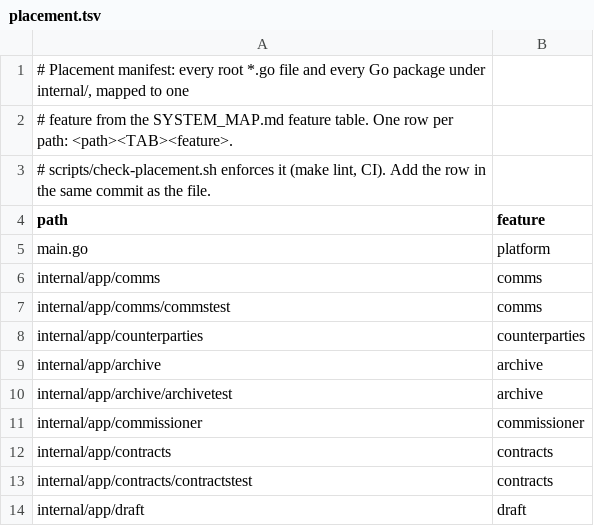
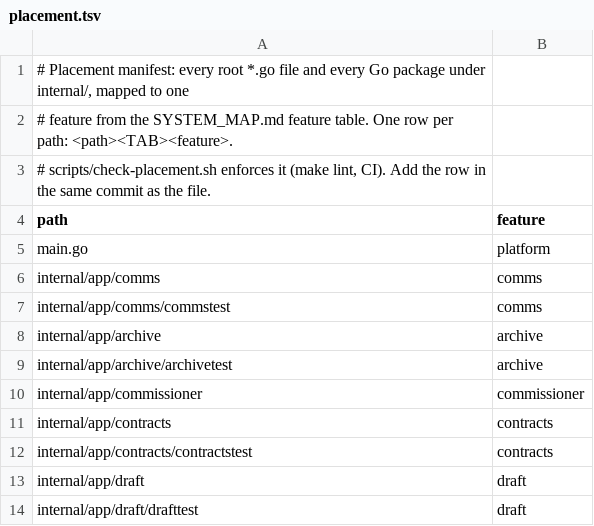
Before and after one commit to secureprospective/TheWarRoom, a TSV file: docs/architecture/placement.tsv, drawn as a sheet; only a part is shown; the shorter side is filled out with more unchanged rows; the diff names each change by its address in the sheet, - before the commit and + after, or states it on an @@ line.

Commit message:
refactor: remove counterparties research backend [AI-assisted]

```diff
--- a/docs/architecture/placement.tsv
+++ b/docs/architecture/placement.tsv
-row 8: internal/app/counterparties | counterparties
```
Also changed, not shown: 36 other files.
